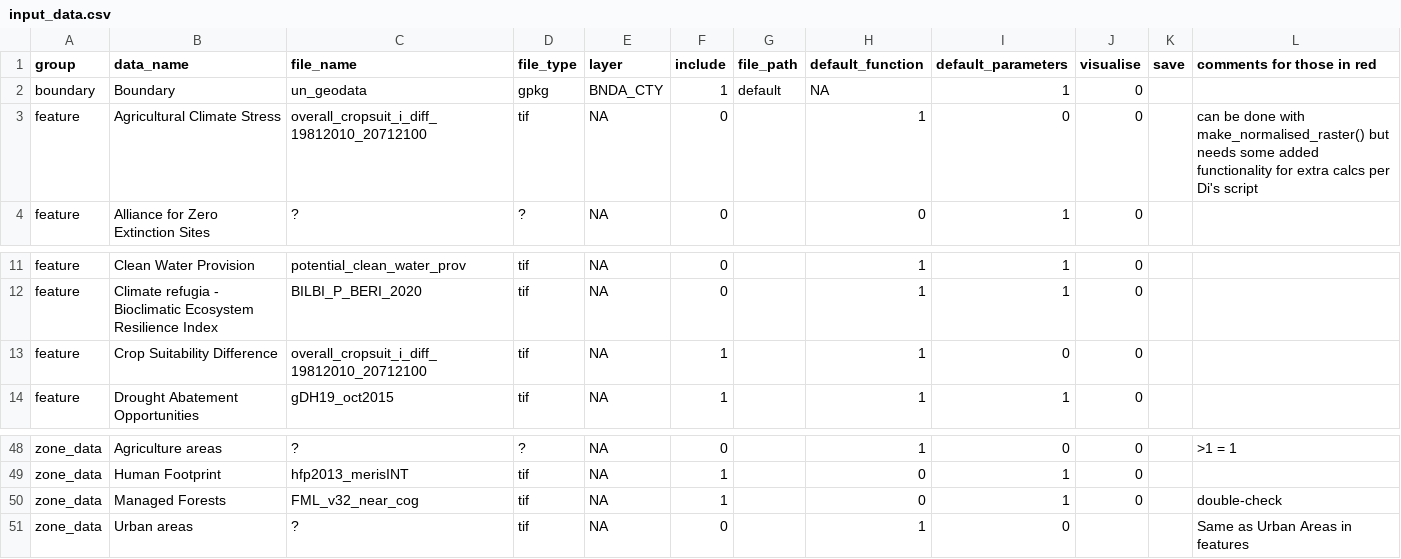
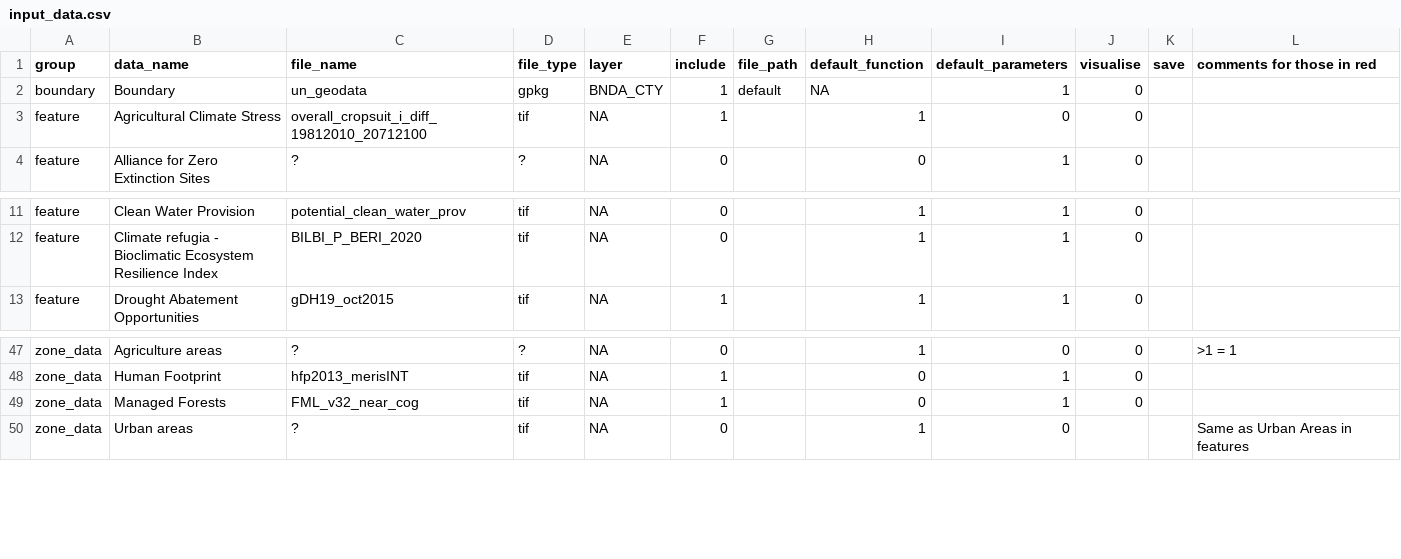
Before and after one commit to ELSA-UNDP/elsar, a CSV file: input_data.csv, drawn as a sheet; only a part is shown, gaps mark what is left out.

Commit message:
fixed crop suitability data

```diff
--- a/input_data.csv
+++ b/input_data.csv
@@ -2,3 +2,3 @@ group;data_name;file_name;file_type;layer;include;file_path;default_function;def
 boundary;Boundary;un_geodata;gpkg;BNDA_CTY;1;default;NA;1;0;;
-feature;Agricultural Climate Stress;overall_cropsuit_i_diff_19812010_20712100;tif;NA;0;;1;0;0;;can be done with make_normalised_raster() but needs some added functionality for extra calcs per Di's script
+feature;Agricultural Climate Stress;overall_cropsuit_i_diff_19812010_20712100;tif;NA;1;;1;0;0;;
 feature;Alliance for Zero Extinction Sites;?;?;NA;0;;0;1;0;;
@@ -12,3 +12,2 @@ feature;Clean Water Provision;potential_clean_water_prov;tif;NA;0;;1;1;0;;
 feature;Climate refugia - Bioclimatic Ecosystem Resilience Index;BILBI_P_BERI_2020;tif;NA;0;;1;1;0;;
-feature;Crop Suitability Difference;overall_cropsuit_i_diff_19812010_20712100;tif;NA;1;;1;0;0;;
 feature;Drought Abatement Opportunities;gDH19_oct2015;tif;NA;1;;1;1;0;;
@@ -49,3 +48,3 @@ zone_data;Agriculture areas;?;?;NA;0;;1;0;0;;>1 = 1
 zone_data;Human Footprint;hfp2013_merisINT;tif;NA;1;;0;1;0;;
-zone_data;Managed Forests;FML_v32_near_cog;tif;NA;1;;0;1;0;;double-check
+zone_data;Managed Forests;FML_v32_near_cog;tif;NA;1;;0;1;0;;
 zone_data;Urban areas;?;tif;NA;0;;1;0;;;Same as Urban Areas in features
```
Also changed, not shown: 3 other files.
